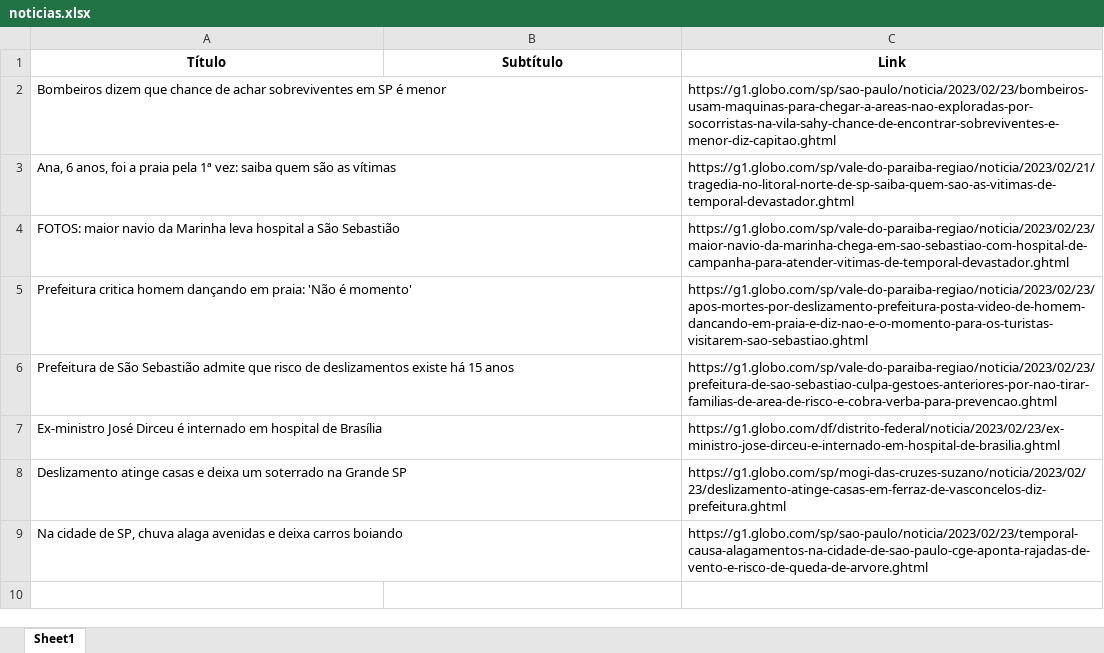
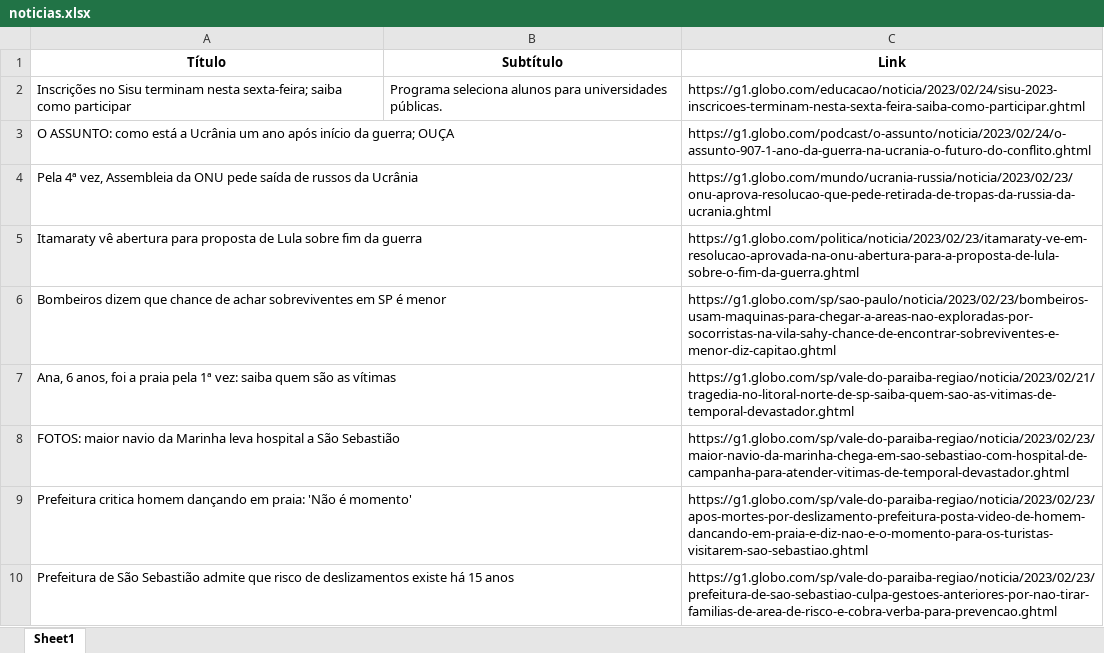
Before and after one commit to guiworldtv2/testeando-publico, an Excel workbook: noticias.xlsx, sheet Sheet1, drawn as a sheet; values as stored, in another font and other column widths than the file's, no borders; removed rows and columns are numbered as before the commit, all else as after; the diff names each change by its address in the sheet, - before the commit and + after, or states it on an @@ line.

```diff
--- a/noticias.xlsx (sheet Sheet1)
+++ b/noticias.xlsx (sheet Sheet1)
+row 2: Inscrições no Sisu terminam nesta sexta-feira; saiba como participar | Programa seleciona alunos para universidades públicas. | https://g1.globo.com/educacao/noticia/2023/02/24/sisu-2023-inscricoes-terminam-nesta-sexta-feira-saiba-como-participar.ghtml
+row 3: O ASSUNTO: como está a Ucrânia um ano após início da guerra; OUÇA |  | https://g1.globo.com/podcast/o-assunto/noticia/2023/02/24/o-assunto-907-1-ano-da-guerra-na-ucrania-o-futuro-do-conflito.ghtml
+row 4: Pela 4ª vez, Assembleia da ONU pede saída de russos da Ucrânia |  | https://g1.globo.com/mundo/ucrania-russia/noticia/2023/02/23/onu-aprova-resolucao-que-pede-retirada-de-tropas-da-russia-da-ucrania.ghtml
+row 5: Itamaraty vê abertura para proposta de Lula sobre fim da guerra |  | https://g1.globo.com/politica/noticia/2023/02/23/itamaraty-ve-em-resolucao-aprovada-na-onu-abertura-para-a-proposta-de-lula-sobre-o-fim-da-guerra.ghtml
-row 7: Ex-ministro José Dirceu é internado em hospital de Brasília |  | https://g1.globo.com/df/distrito-federal/noticia/2023/02/23/ex-ministro-jose-dirceu-e-internado-em-hospital-de-brasilia.ghtml
-row 8: Deslizamento atinge casas e deixa um soterrado na Grande SP |  | https://g1.globo.com/sp/mogi-das-cruzes-suzano/noticia/2023/02/23/deslizamento-atinge-casas-em-ferraz-de-vasconcelos-diz-prefeitura.ghtml
-row 9: Na cidade de SP, chuva alaga avenidas e deixa carros boiando |  | https://g1.globo.com/sp/sao-paulo/noticia/2023/02/23/temporal-causa-alagamentos-na-cidade-de-sao-paulo-cge-aponta-rajadas-de-vento-e-risco-de-queda-de-arvore.ghtml
```
